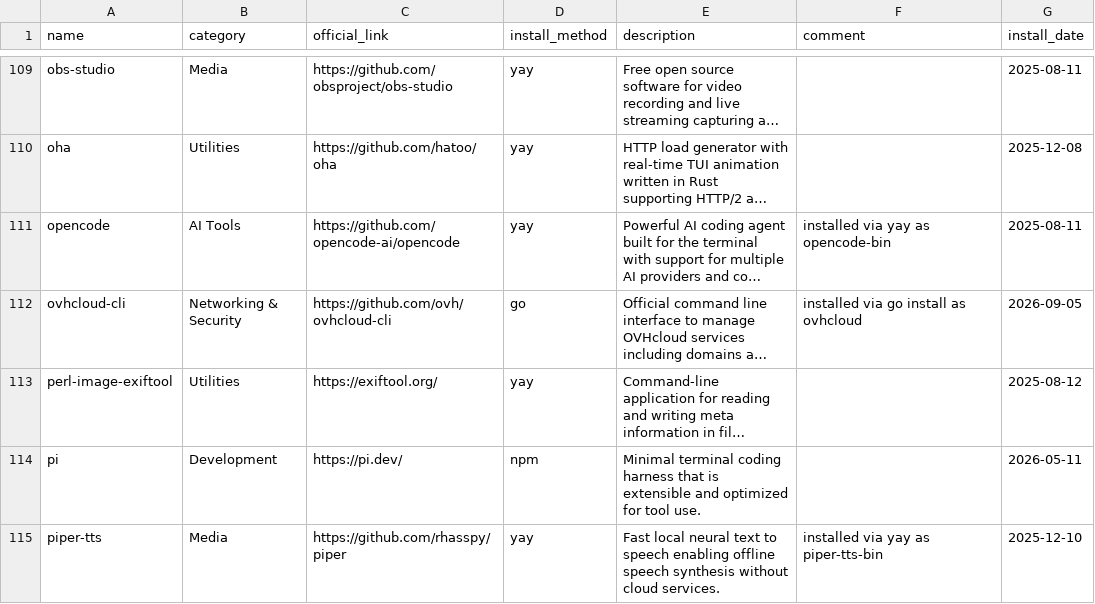
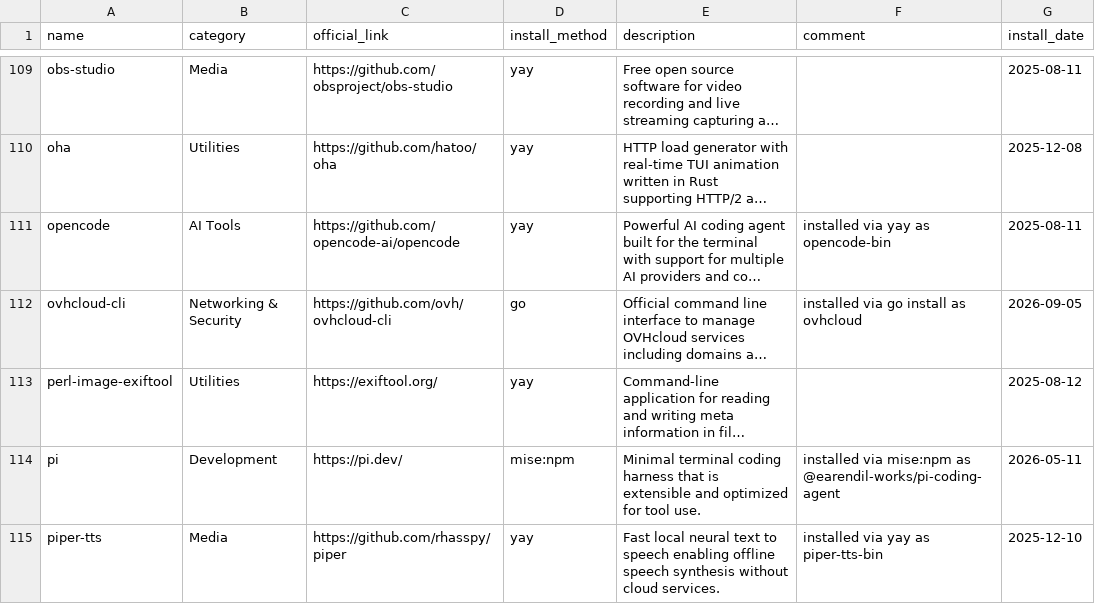
Before and after one commit to hsablonniere/tools, a CSV file: tools.csv, drawn as a sheet; only a part is shown, gaps mark what is left out; long unchanged cells end in …; the diff covers the shown part only; the diff names each change by its address in the sheet, - before the commit and + after, or states it on an @@ line.

Commit message:
update(npm-tools): No more wild npm -g, mise keeps everything in one place

```diff
--- a/tools.csv
+++ b/tools.csv
-D114 (install_method): npm
+D114 (install_method): mise:npm
-F114 (comment): (empty)
+F114 (comment): installed via mise:npm as @earendil-works/pi-coding-agent
```
Also changed, not shown: 26 edited cells elsewhere in this file.
